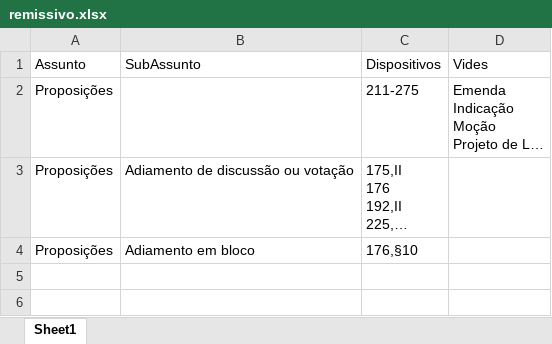
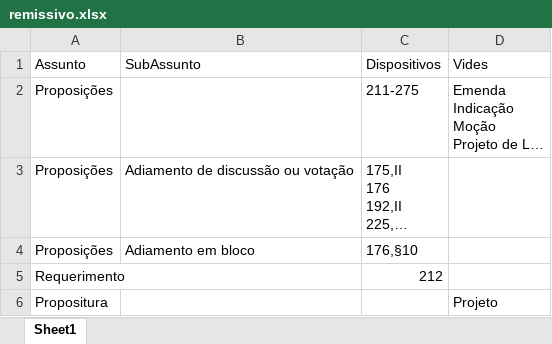
Before and after one commit to prototiposlegisla/regimento, an Excel workbook: remissivo.xlsx, sheet Sheet1, drawn as a sheet; long unchanged cells end in …; values as stored, in another font and other column widths than the file's, no borders; the diff names each change by its address in the sheet, - before the commit and + after, or states it on an @@ line.

```diff
--- a/remissivo.xlsx (sheet Sheet1)
+++ b/remissivo.xlsx (sheet Sheet1)
+row 5: Requerimento |  | 212
+row 6: Propositura |  |  | Projeto
```
Also changed, not shown: 15 other files.
